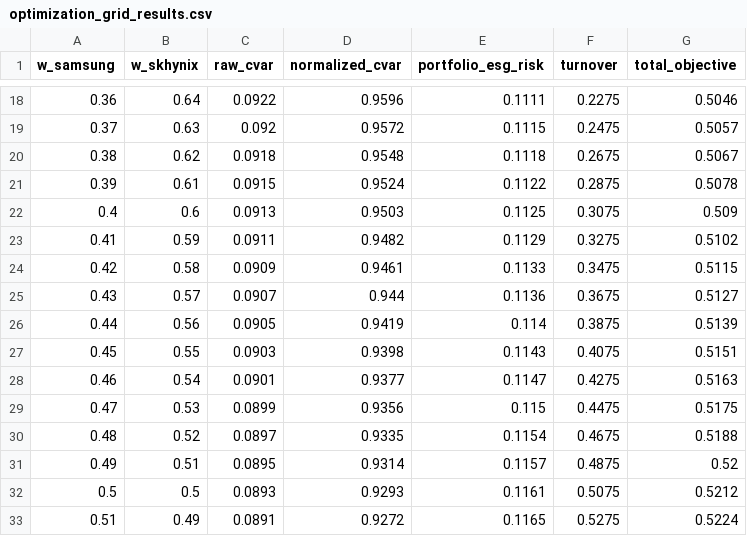
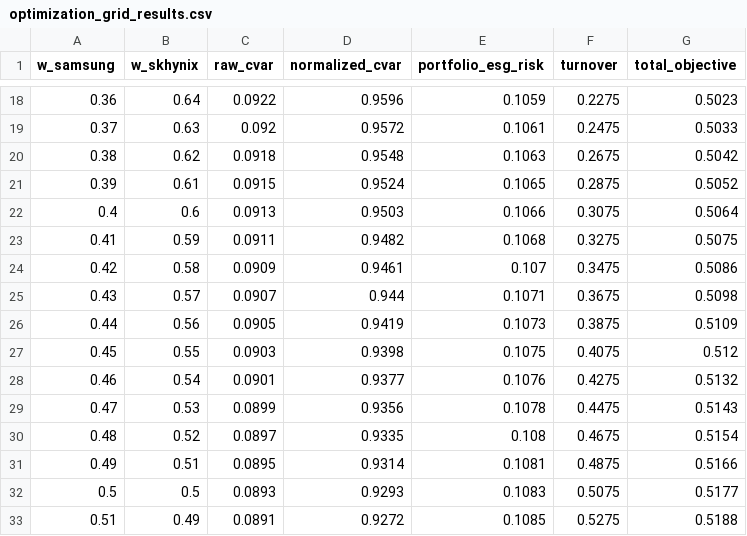
Before and after one commit to guruggurug/sesac-mini-project2, a CSV file: data/processed/optimization_grid_results.csv, drawn as a sheet; only a part is shown, gaps mark what is left out; the diff covers the shown part only.

```diff
--- a/data/processed/optimization_grid_results.csv
+++ b/data/processed/optimization_grid_results.csv
@@ -18,16 +18,16 @@ w_samsung,w_skhynix,raw_cvar,normalized_cvar,portfolio_esg_risk,turnover,total_o
-0.36,0.64,0.0922,0.9596,0.1111,0.2275,0.5046
-0.37,0.63,0.092,0.9572,0.1115,0.2475,0.5057
-0.38,0.62,0.0918,0.9548,0.1118,0.2675,0.5067
-0.39,0.61,0.0915,0.9524,0.1122,0.2875,0.5078
-0.4,0.6,0.0913,0.9503,0.1125,0.3075,0.509
-0.41,0.59,0.0911,0.9482,0.1129,0.3275,0.5102
-0.42,0.58,0.0909,0.9461,0.1133,0.3475,0.5115
-0.43,0.57,0.0907,0.944,0.1136,0.3675,0.5127
-0.44,0.56,0.0905,0.9419,0.114,0.3875,0.5139
-0.45,0.55,0.0903,0.9398,0.1143,0.4075,0.5151
-0.46,0.54,0.0901,0.9377,0.1147,0.4275,0.5163
-0.47,0.53,0.0899,0.9356,0.115,0.4475,0.5175
-0.48,0.52,0.0897,0.9335,0.1154,0.4675,0.5188
-0.49,0.51,0.0895,0.9314,0.1157,0.4875,0.52
-0.5,0.5,0.0893,0.9293,0.1161,0.5075,0.5212
-0.51,0.49,0.0891,0.9272,0.1165,0.5275,0.5224
+0.36,0.64,0.0922,0.9596,0.1059,0.2275,0.5023
+0.37,0.63,0.092,0.9572,0.1061,0.2475,0.5033
+0.38,0.62,0.0918,0.9548,0.1063,0.2675,0.5042
+0.39,0.61,0.0915,0.9524,0.1065,0.2875,0.5052
+0.4,0.6,0.0913,0.9503,0.1066,0.3075,0.5064
+0.41,0.59,0.0911,0.9482,0.1068,0.3275,0.5075
+0.42,0.58,0.0909,0.9461,0.107,0.3475,0.5086
+0.43,0.57,0.0907,0.944,0.1071,0.3675,0.5098
+0.44,0.56,0.0905,0.9419,0.1073,0.3875,0.5109
+0.45,0.55,0.0903,0.9398,0.1075,0.4075,0.512
+0.46,0.54,0.0901,0.9377,0.1076,0.4275,0.5132
+0.47,0.53,0.0899,0.9356,0.1078,0.4475,0.5143
+0.48,0.52,0.0897,0.9335,0.108,0.4675,0.5154
+0.49,0.51,0.0895,0.9314,0.1081,0.4875,0.5166
+0.5,0.5,0.0893,0.9293,0.1083,0.5075,0.5177
+0.51,0.49,0.0891,0.9272,0.1085,0.5275,0.5188
```
Also changed, not shown: 90 edited cells elsewhere in this file, data/processed/sensitivity_results.csv, data/processed/sources.csv, 10 other files.
